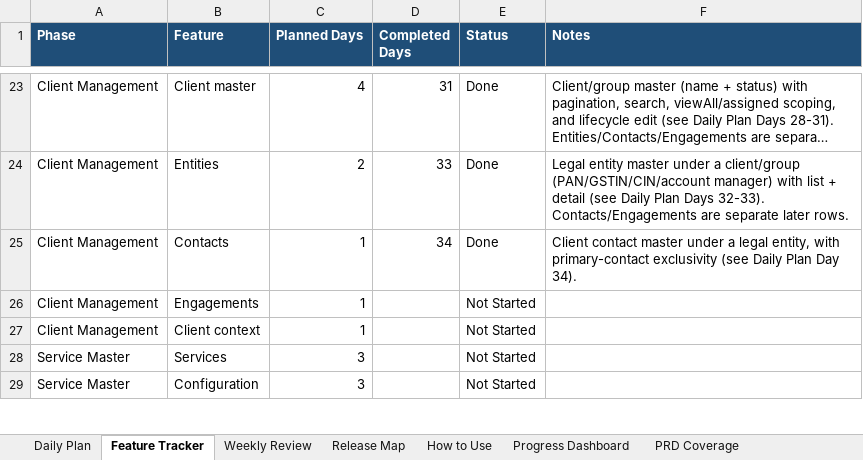
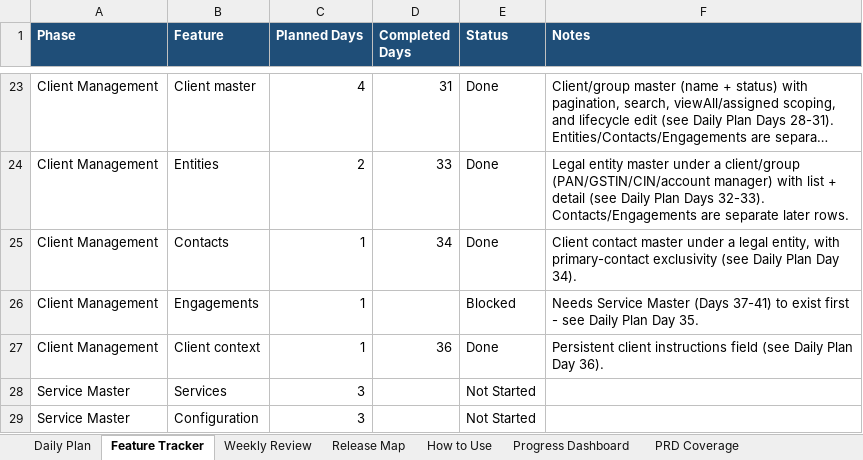
Before and after one commit to SakshiK2503/ai-firm-management, an Excel workbook: docs/roadmap.xlsx, sheet Feature Tracker, drawn as a sheet; only a part is shown, gaps mark what is left out; long unchanged cells end in …; values as stored, in another font and other column widths than the file's, no borders; the diff names each change by its address in the sheet, - before the commit and + after, or states it on an @@ line.

```diff
--- a/docs/roadmap.xlsx (sheet Feature Tracker)
+++ b/docs/roadmap.xlsx (sheet Feature Tracker)
-E26 (Status): Not Started
+E26 (Status): Blocked
-F26 (Notes): (empty)
+F26 (Notes): Needs Service Master (Days 37-41) to exist first - see Daily Plan Day 35.
-D27 (Completed Days): (empty)
+D27 (Completed Days): 36
-E27 (Status): Not Started
+E27 (Status): Done
-F27 (Notes): (empty)
+F27 (Notes): Persistent client instructions field (see Daily Plan Day 36).
```
Also changed, not shown: sheet Daily Plan, 11 other files.
